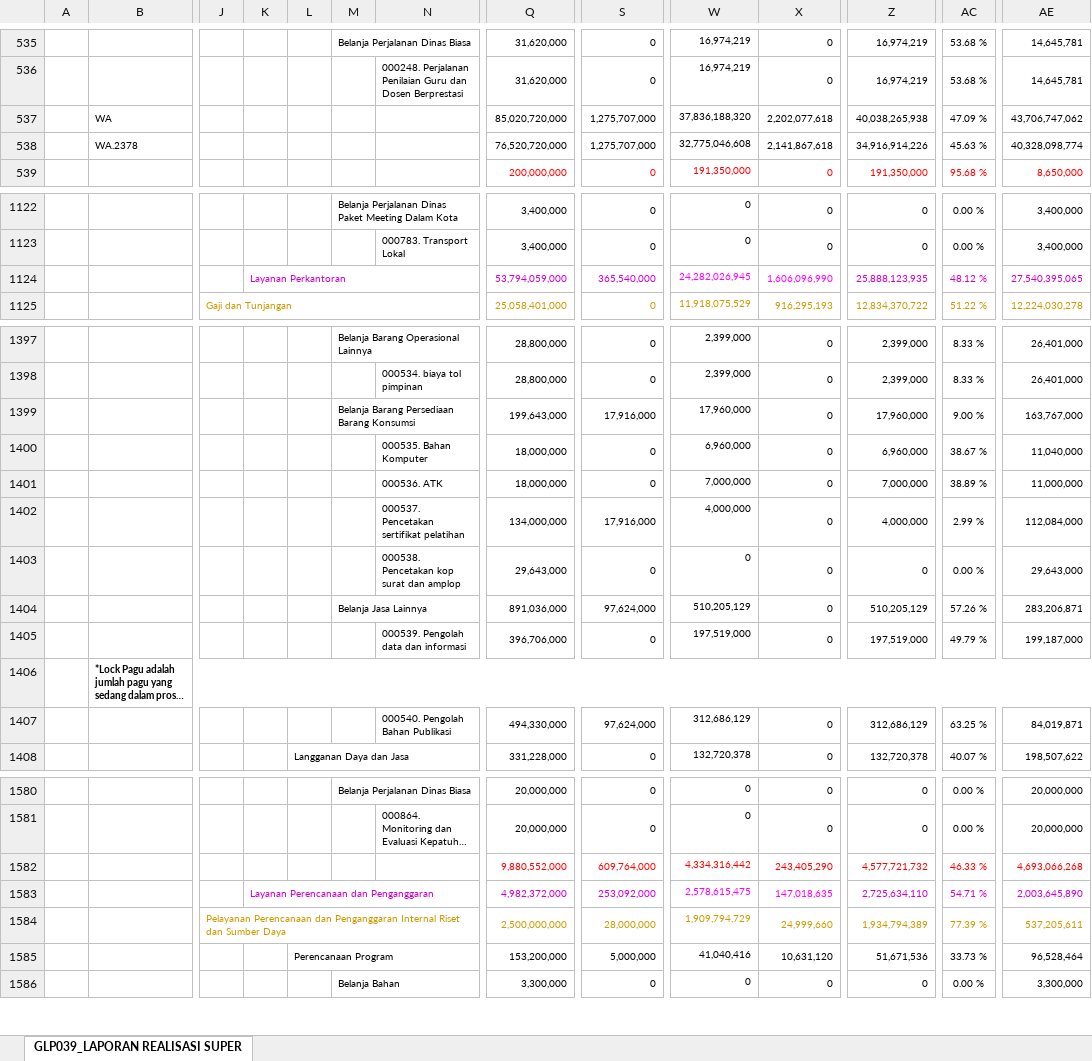
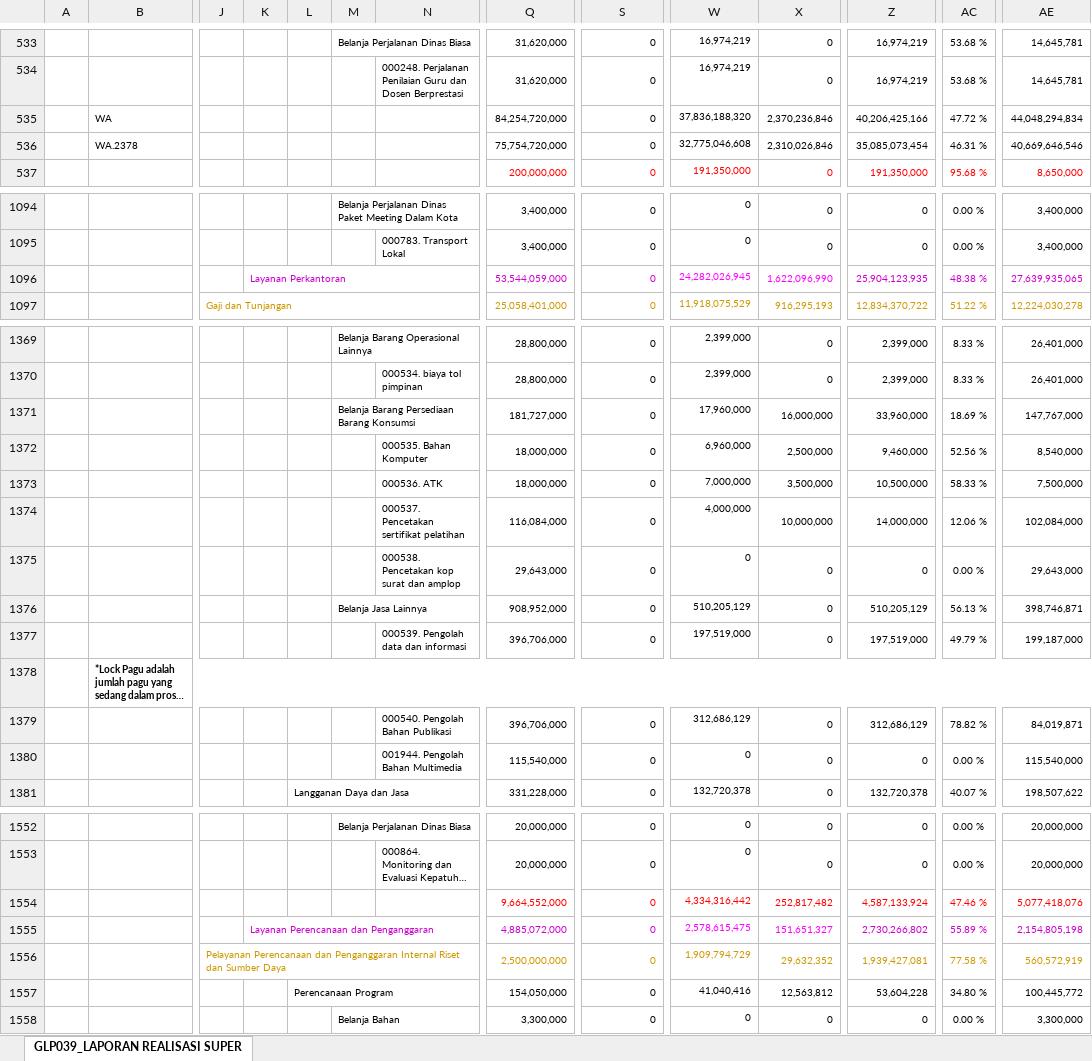
Before and after one commit to edimistiono/TA.2024, an Excel workbook: Database/Akrual.xlsx, sheet GLP039_LAPORAN REALISASI SUPER, drawn as a sheet; only a part is shown, gaps mark what is left out; long unchanged cells end in …; values as stored, in another font and other column widths than the file's, no borders; charts and pictures not drawn; removed rows and columns are numbered as before the commit, all else as after; rows hold the shown columns only; the diff covers the shown part only; the diff names each change by its address in the sheet, - before the commit and + after, or states it on an @@ line.

```diff
--- a/Database/Akrual.xlsx (sheet GLP039_LAPORAN REALISASI SUPER)
+++ b/Database/Akrual.xlsx (sheet GLP039_LAPORAN REALISASI SUPER)
-row 537:  | WA |  |  |  |  |  | 85,020,720,000 | 1,275,707,000 | 37,836,188,320 | 2,202,077,618 | 40,038,265,938 | 47.09 % | 43,706,747,062
-row 538:  | WA.2378 |  |  |  |  |  | 76,520,720,000 | 1,275,707,000 | 32,775,046,608 | 2,141,867,618 | 34,916,914,226 | 45.63 % | 40,328,098,774
+row 535:  | WA |  |  |  |  |  | 84,254,720,000 | 0 | 37,836,188,320 | 2,370,236,846 | 40,206,425,166 | 47.72 % | 44,048,294,834
+row 536:  | WA.2378 |  |  |  |  |  | 75,754,720,000 | 0 | 32,775,046,608 | 2,310,026,846 | 35,085,073,454 | 46.31 % | 40,669,646,546
-row 1124:  |  |  | Layanan Perkantoran |  |  |  | 53,794,059,000 | 365,540,000 | 24,282,026,945 | 1,606,096,990 | 25,888,123,935 | 48.12 % | 27,540,395,065
+row 1096:  |  |  | Layanan Perkantoran |  |  |  | 53,544,059,000 | 0 | 24,282,026,945 | 1,622,096,990 | 25,904,123,935 | 48.38 % | 27,639,935,065
-row 1399:  |  |  |  |  | Belanja Barang Persediaan Barang Konsumsi |  | 199,643,000 | 17,916,000 | 17,960,000 | 0 | 17,960,000 | 9.00 % | 163,767,000
-row 1400:  |  |  |  |  |  | 000535. Bahan Komputer | 18,000,000 | 0 | 6,960,000 | 0 | 6,960,000 | 38.67 % | 11,040,000
-row 1401:  |  |  |  |  |  | 000536. ATK | 18,000,000 | 0 | 7,000,000 | 0 | 7,000,000 | 38.89 % | 11,000,000
-row 1402:  |  |  |  |  |  | 000537. Pencetakan sertifikat pelatihan | 134,000,000 | 17,916,000 | 4,000,000 | 0 | 4,000,000 | 2.99 % | 112,084,000
+row 1371:  |  |  |  |  | Belanja Barang Persediaan Barang Konsumsi |  | 181,727,000 | 0 | 17,960,000 | 16,000,000 | 33,960,000 | 18.69 % | 147,767,000
+row 1372:  |  |  |  |  |  | 000535. Bahan Komputer | 18,000,000 | 0 | 6,960,000 | 2,500,000 | 9,460,000 | 52.56 % | 8,540,000
+row 1373:  |  |  |  |  |  | 000536. ATK | 18,000,000 | 0 | 7,000,000 | 3,500,000 | 10,500,000 | 58.33 % | 7,500,000
+row 1374:  |  |  |  |  |  | 000537. Pencetakan sertifikat pelatihan | 116,084,000 | 0 | 4,000,000 | 10,000,000 | 14,000,000 | 12.06 % | 102,084,000
-Q1376: 891,036,000
+Q1376: 908,952,000
-S1376: 97,624,000
+S1376: 0
-AC1376: 57.26 %
+AC1376: 56.13 %
-AE1376: 283,206,871
+AE1376: 398,746,871
-Q1379: 494,330,000
+Q1379: 396,706,000
-S1379: 97,624,000
+S1379: 0
-AC1379: 63.25 %
+AC1379: 78.82 %
+row 1380:  |  |  |  |  |  | 001944. Pengolah Bahan Multimedia | 115,540,000 | 0 | 0 | 0 | 0 | 0.00 % | 115,540,000
-row 1582:  |  |  |  |  |  |  | 9,880,552,000 | 609,764,000 | 4,334,316,442 | 243,405,290 | 4,577,721,732 | 46.33 % | 4,693,066,268
-row 1583:  |  |  | Layanan Perencanaan dan Penganggaran |  |  |  | 4,982,372,000 | 253,092,000 | 2,578,615,475 | 147,018,635 | 2,725,634,110 | 54.71 % | 2,003,645,890
-row 1584:  |  | Pelayanan Perencanaan dan Penganggaran Internal Riset dan Sumber Daya |  |  |  |  | 2,500,000,000 | 28,000,000 | 1,909,794,729 | 24,999,660 | 1,934,794,389 | 77.39 % | 537,205,611
-row 1585:  |  |  |  | Perencanaan Program |  |  | 153,200,000 | 5,000,000 | 41,040,416 | 10,631,120 | 51,671,536 | 33.73 % | 96,528,464
+row 1554:  |  |  |  |  |  |  | 9,664,552,000 | 0 | 4,334,316,442 | 252,817,482 | 4,587,133,924 | 47.46 % | 5,077,418,076
+row 1555:  |  |  | Layanan Perencanaan dan Penganggaran |  |  |  | 4,885,072,000 | 0 | 2,578,615,475 | 151,651,327 | 2,730,266,802 | 55.89 % | 2,154,805,198
+row 1556:  |  | Pelayanan Perencanaan dan Penganggaran Internal Riset dan Sumber Daya |  |  |  |  | 2,500,000,000 | 0 | 1,909,794,729 | 29,632,352 | 1,939,427,081 | 77.58 % | 560,572,919
+row 1557:  |  |  |  | Perencanaan Program |  |  | 154,050,000 | 0 | 41,040,416 | 12,563,812 | 53,604,228 | 34.80 % | 100,445,772
```
Also changed, not shown: 17 added rows, 82 removed rows, 46 moved rows and 613 edited cells elsewhere in this sheet, Database/DAFTAR SP2D SATKER.xlsx, Database/MONITORING DETAIL TRANSAKSI FA 16 SEGMEN VERSI SP2D.xlsx, 3 other files.
